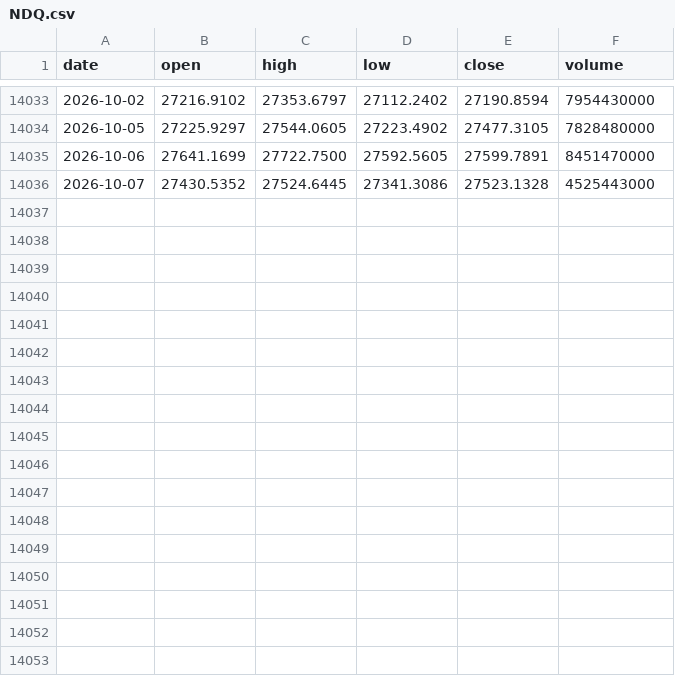
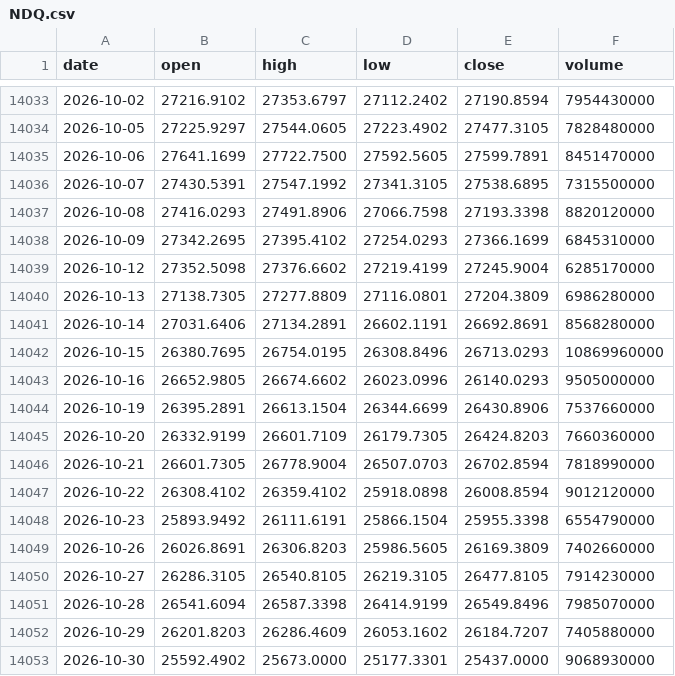
Before and after one commit to parveen06naresh/Crash-Replay, a CSV file: data/raw/NDQ.csv, drawn as a sheet; only a part is shown, gaps mark what is left out.

Commit message:
Refresh market data

```diff
--- a/data/raw/NDQ.csv
+++ b/data/raw/NDQ.csv
@@ -14035,2 +14035,19 @@ date,open,high,low,close,volume
 2026-10-06,27641.1699,27722.7500,27592.5605,27599.7891,8451470000
-2026-10-07,27430.5352,27524.6445,27341.3086,27523.1328,4525443000
+2026-10-07,27430.5391,27547.1992,27341.3105,27538.6895,7315500000
+2026-10-08,27416.0293,27491.8906,27066.7598,27193.3398,8820120000
+2026-10-09,27342.2695,27395.4102,27254.0293,27366.1699,6845310000
+2026-10-12,27352.5098,27376.6602,27219.4199,27245.9004,6285170000
+2026-10-13,27138.7305,27277.8809,27116.0801,27204.3809,6986280000
+2026-10-14,27031.6406,27134.2891,26602.1191,26692.8691,8568280000
+2026-10-15,26380.7695,26754.0195,26308.8496,26713.0293,10869960000
+2026-10-16,26652.9805,26674.6602,26023.0996,26140.0293,9505000000
+2026-10-19,26395.2891,26613.1504,26344.6699,26430.8906,7537660000
+2026-10-20,26332.9199,26601.7109,26179.7305,26424.8203,7660360000
+2026-10-21,26601.7305,26778.9004,26507.0703,26702.8594,7818990000
+2026-10-22,26308.4102,26359.4102,25918.0898,26008.8594,9012120000
+2026-10-23,25893.9492,26111.6191,25866.1504,25955.3398,6554790000
+2026-10-26,26026.8691,26306.8203,25986.5605,26169.3809,7402660000
+2026-10-27,26286.3105,26540.8105,26219.3105,26477.8105,7914230000
+2026-10-28,26541.6094,26587.3398,26414.9199,26549.8496,7985070000
+2026-10-29,26201.8203,26286.4609,26053.1602,26184.7207,7405880000
+2026-10-30,25592.4902,25673.0000,25177.3301,25437.0000,9068930000
```
Also changed, not shown: data/raw/DGS1.csv, data/raw/DGS10.csv, 14 other files.
